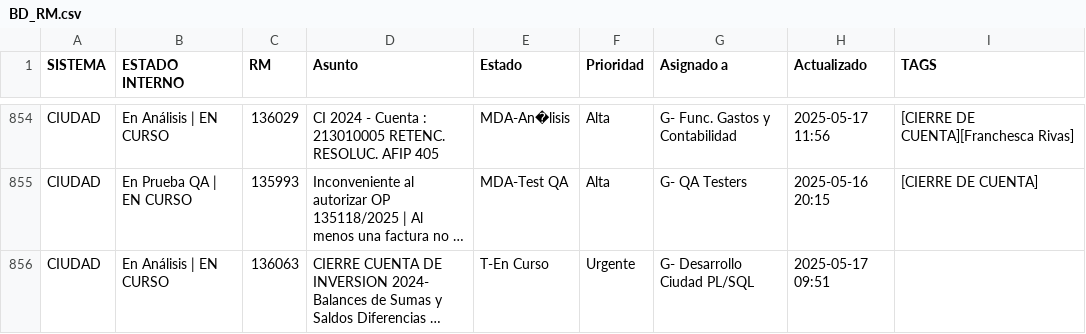
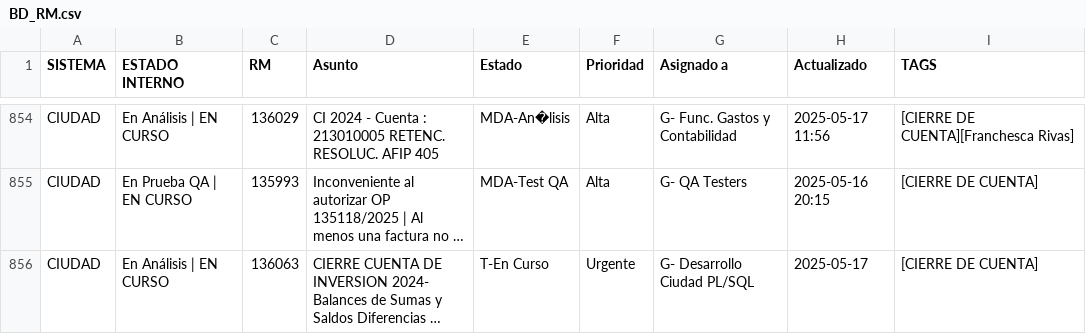
Before and after one commit to darioelola/Archivos, a CSV file: BD_RM.csv, drawn as a sheet; only a part is shown, gaps mark what is left out; long unchanged cells end in …; the diff names each change by its address in the sheet, - before the commit and + after, or states it on an @@ line.

Commit message:
auto-update 2025-05-17T17:14:08.612Z

```diff
--- a/BD_RM.csv
+++ b/BD_RM.csv
-H856 (Actualizado): 2025-05-17 09:51
+H856 (Actualizado): 2025-05-17
-I856 (TAGS): (empty)
+I856 (TAGS): [CIERRE DE CUENTA]
```
